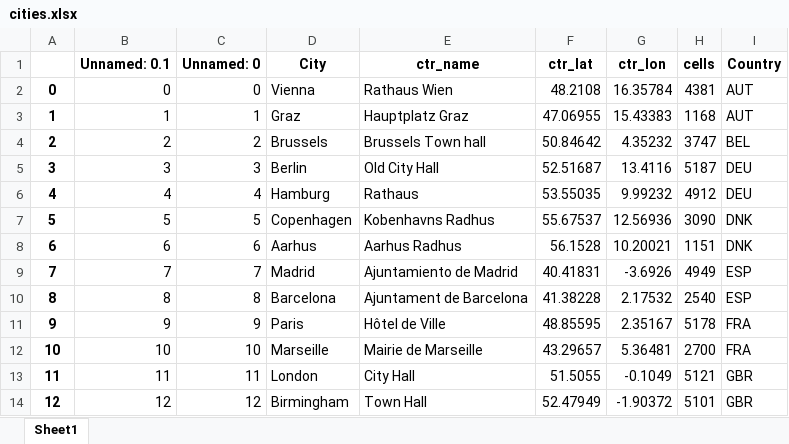
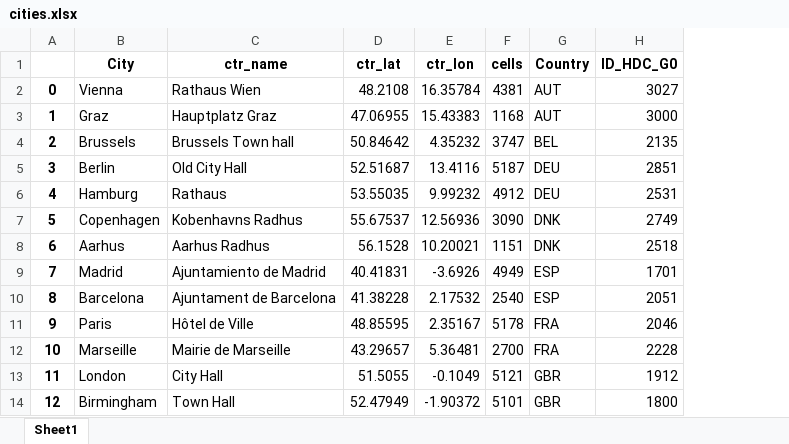
Before and after one commit to idegeus/UrbanTransportTimes, an Excel workbook: 1-data/1-research/cities.xlsx, sheet Sheet1, drawn as a sheet; only a part is shown; values as stored, in another font and other column widths than the file's, no borders; removed rows and columns are numbered as before the commit, all else as after; the diff names each change by its address in the sheet, - before the commit and + after, or states it on an @@ line.

Commit message:
chore: refined cities

```diff
--- a/1-data/1-research/cities.xlsx (sheet Sheet1)
+++ b/1-data/1-research/cities.xlsx (sheet Sheet1)
-column B (Unnamed: 0.1), rows 2-14: 0 | 1 | 2 | 3 | 4 | 5 | 6 | 7 | 8 | 9 | 10 | 11 | 12
-column C (Unnamed: 0), rows 2-14: 0 | 1 | 2 | 3 | 4 | 5 | 6 | 7 | 8 | 9 | 10 | 11 | 12
+column H (ID_HDC_G0), rows 2-14: 3027 | 3000 | 2135 | 2851 | 2531 | 2749 | 2518 | 1701 | 2051 | 2046 | 2228 | 1912 | 1800
```
Also changed, not shown: 2 other files.
